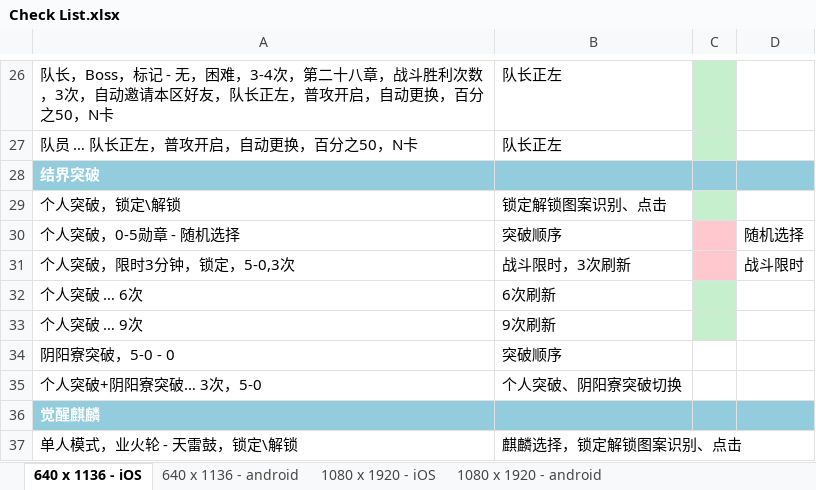
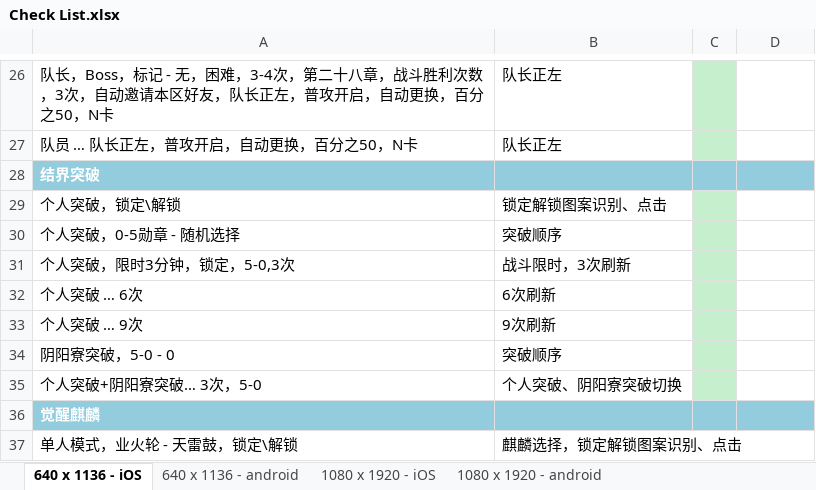
Before and after one commit to xtlsheep/WallBreaker-XXAssistant-Onmyoji, an Excel workbook: Check List.xlsx, sheet 640 x 1136 - iOS, drawn as a sheet; only a part is shown, gaps mark what is left out; values as stored, in another font and other column widths than the file's, no borders; table styles not drawn; the diff names each change by its address in the sheet, - before the commit and + after, or states it on an @@ line.

```diff
--- a/Check List.xlsx (sheet 640 x 1136 - iOS)
+++ b/Check List.xlsx (sheet 640 x 1136 - iOS)
-C30:C31 fill: #FFC7CE
+C30:C31 fill: #C6EFCE
-D30: 随机选择
+D30: (empty)
-D31: 战斗限时
+D31: (empty)
-C34:C35 fill: none
+C34:C35 fill: #C6EFCE
```
Also changed, not shown: 2 other files.
